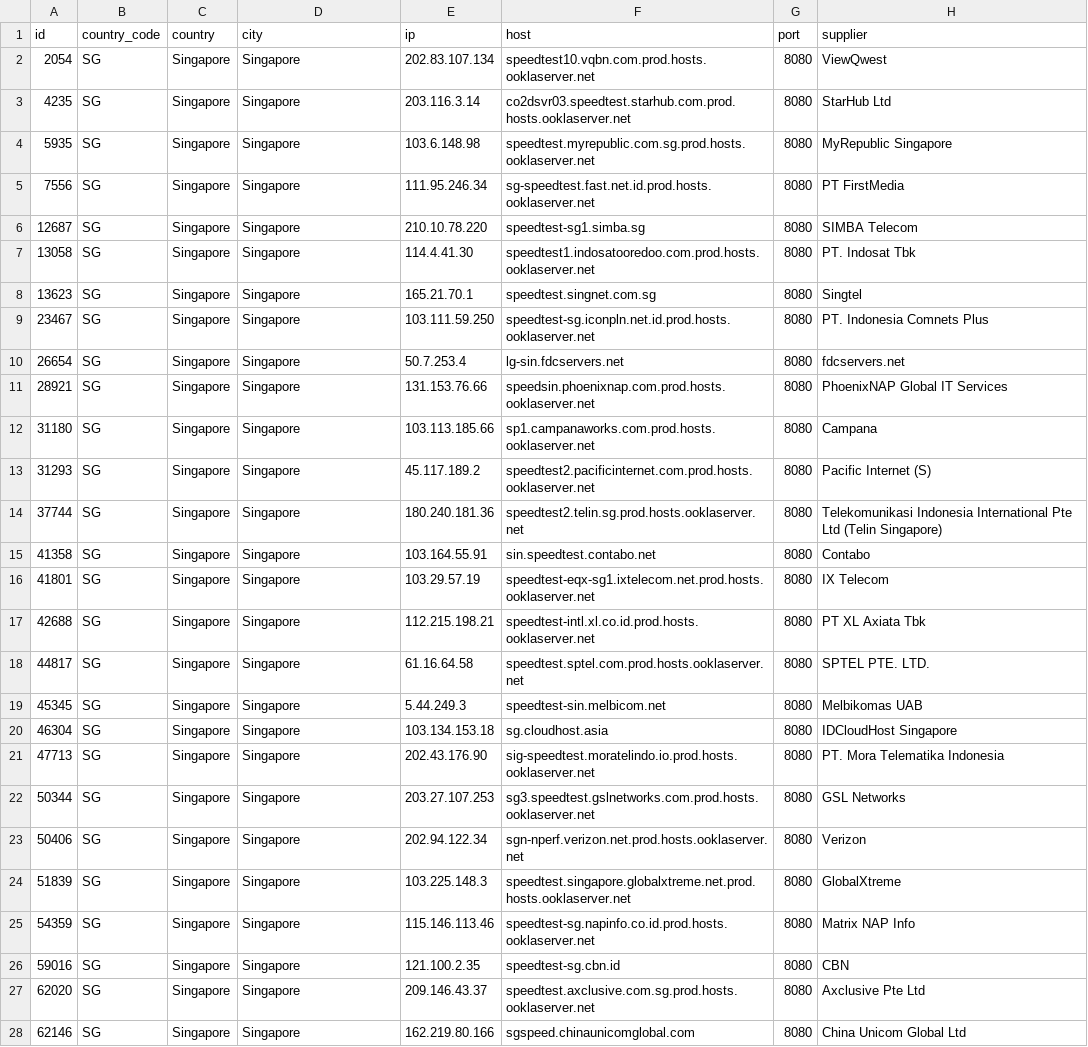
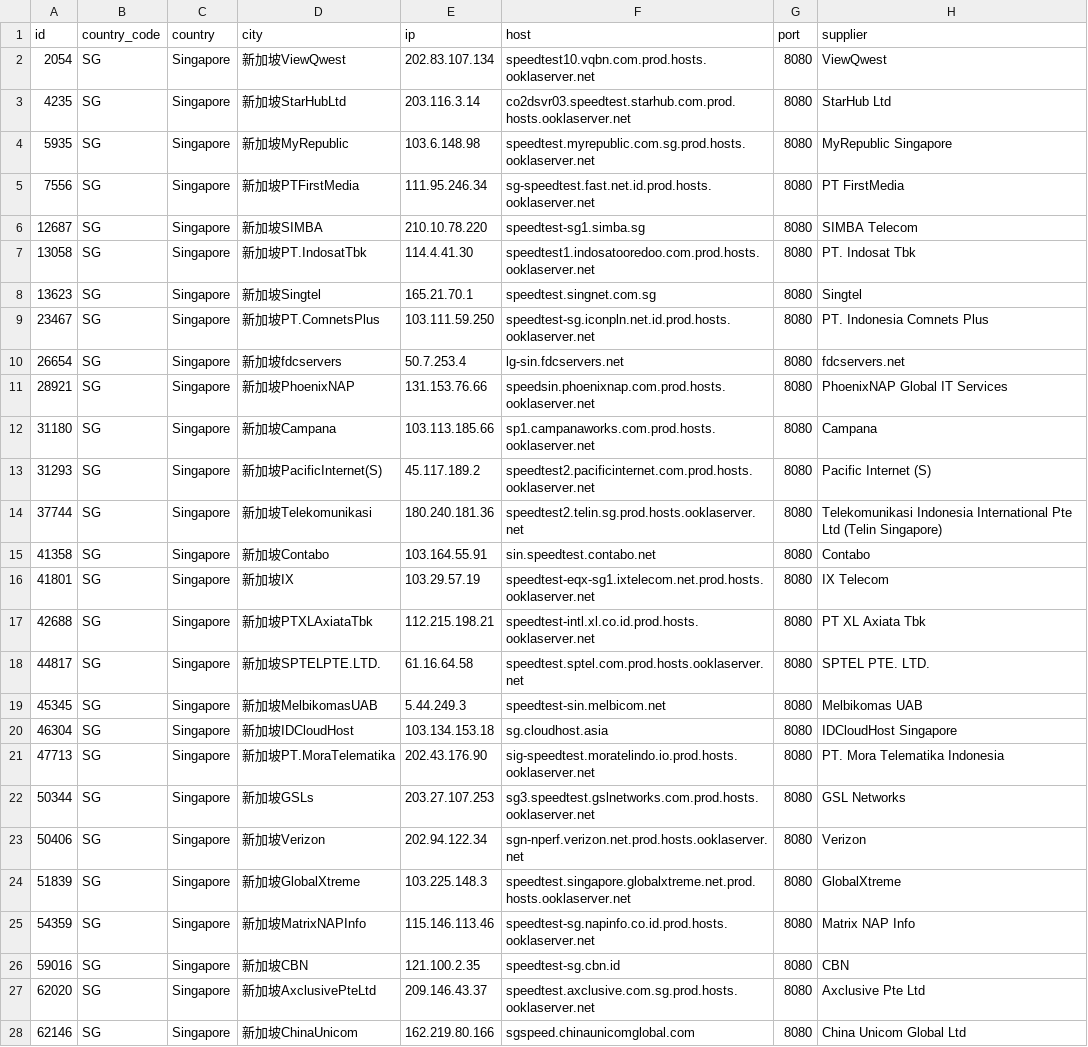
Before and after one commit to spiritLHLS/speedtest.net-CN-ID, a CSV file: SG.csv, drawn as a sheet; only a part is shown; the diff covers the shown part only; the diff names each change by its address in the sheet, - before the commit and + after, or states it on an @@ line.

```diff
--- a/SG.csv
+++ b/SG.csv
-D2 (city): Singapore
+D2 (city): 新加坡ViewQwest
-D3 (city): Singapore
+D3 (city): 新加坡StarHubLtd
-D4 (city): Singapore
+D4 (city): 新加坡MyRepublic
-D5 (city): Singapore
+D5 (city): 新加坡PTFirstMedia
-D6 (city): Singapore
+D6 (city): 新加坡SIMBA
-D7 (city): Singapore
+D7 (city): 新加坡PT.IndosatTbk
-D8 (city): Singapore
+D8 (city): 新加坡Singtel
-D9 (city): Singapore
+D9 (city): 新加坡PT.ComnetsPlus
-D10 (city): Singapore
+D10 (city): 新加坡fdcservers
-D11 (city): Singapore
+D11 (city): 新加坡PhoenixNAP
-D12 (city): Singapore
+D12 (city): 新加坡Campana
-D13 (city): Singapore
+D13 (city): 新加坡PacificInternet(S)
-D14 (city): Singapore
+D14 (city): 新加坡Telekomunikasi
-D15 (city): Singapore
+D15 (city): 新加坡Contabo
-D16 (city): Singapore
+D16 (city): 新加坡IX
-D17 (city): Singapore
+D17 (city): 新加坡PTXLAxiataTbk
-D18 (city): Singapore
+D18 (city): 新加坡SPTELPTE.LTD.
-D19 (city): Singapore
+D19 (city): 新加坡MelbikomasUAB
-D20 (city): Singapore
+D20 (city): 新加坡IDCloudHost
-D21 (city): Singapore
+D21 (city): 新加坡PT.MoraTelematika
-D22 (city): Singapore
+D22 (city): 新加坡GSLs
-D23 (city): Singapore
+D23 (city): 新加坡Verizon
-D24 (city): Singapore
+D24 (city): 新加坡GlobalXtreme
-D25 (city): Singapore
+D25 (city): 新加坡MatrixNAPInfo
-D26 (city): Singapore
+D26 (city): 新加坡CBN
-D27 (city): Singapore
+D27 (city): 新加坡AxclusivePteLtd
-D28 (city): Singapore
+D28 (city): 新加坡ChinaUnicom
```
Also changed, not shown: 5 edited cells elsewhere in this file, CN_Telecom.csv, HK.csv, 3 other files.
